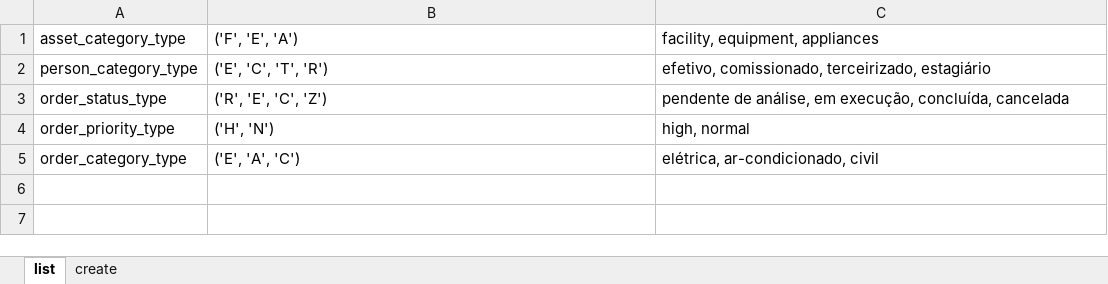
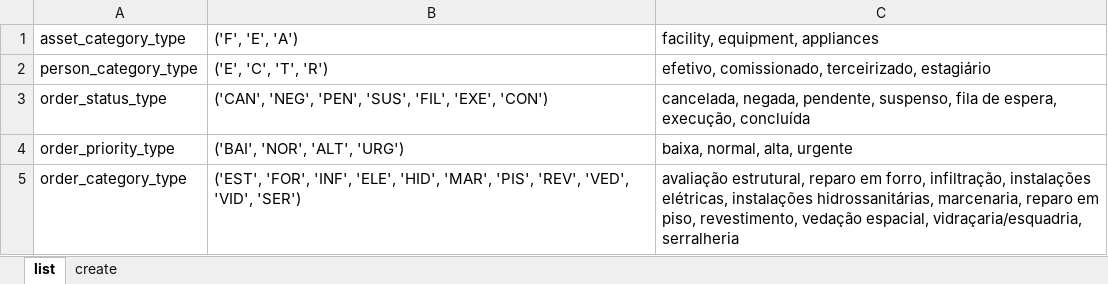
Before and after one commit to mathbraga/webApp_cmms, an Excel workbook: backend/database/PostgreSQL-types.xlsx, sheet list, drawn as a sheet; values as stored, in another font and other column widths than the file's, no borders; the diff names each change by its address in the sheet, - before the commit and + after, or states it on an @@ line.

Commit message:
Update orders table enums in db

```diff
--- a/backend/database/PostgreSQL-types.xlsx (sheet list)
+++ b/backend/database/PostgreSQL-types.xlsx (sheet list)
-B3: ('R', 'E', 'C', 'Z')
+B3: ('CAN', 'NEG', 'PEN', 'SUS', 'FIL', 'EXE', 'CON')
-C3: pendente de análise, em execução, concluída, cancelada
+C3: cancelada, negada, pendente, suspenso, fila de espera, execução, concluída
-B4: ('H', 'N')
+B4: ('BAI', 'NOR', 'ALT', 'URG')
-C4: high, normal
+C4: baixa, normal, alta, urgente
-B5: ('E', 'A', 'C')
+B5: ('EST', 'FOR', 'INF', 'ELE', 'HID', 'MAR', 'PIS', 'REV', 'VED', 'VID', 'SER')
-C5: elétrica, ar-condicionado, civil
+C5: avaliação estrutural, reparo em forro, infiltração, instalações elétricas, instalações hidrossanitárias, marcenaria, reparo em piso, revestimento, vedação espacial, vidraçaria/esquadria, serralheria
```
Also changed, not shown: sheet create, 2 other files.
